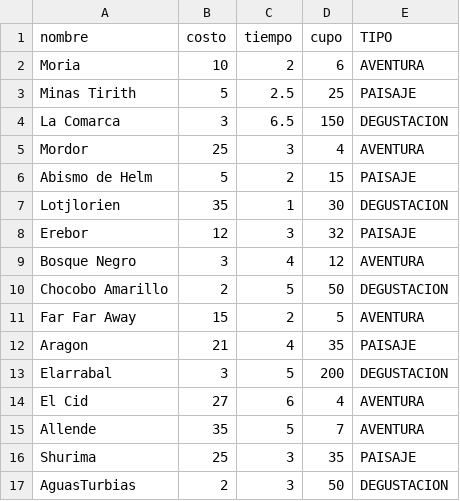
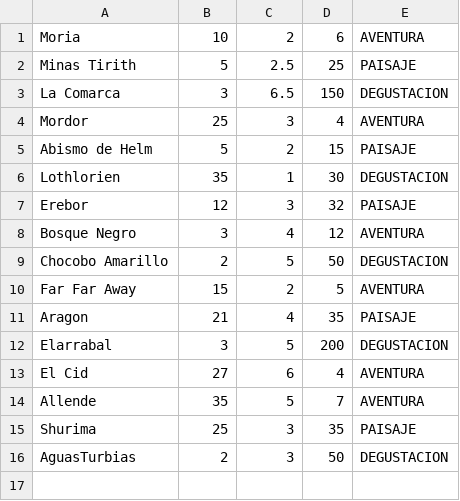
Before and after one commit to MarcosTeclas/TP1Grupo3, a CSV file: archivos/atracciones.csv, drawn as a sheet.

```diff
--- a/archivos/atracciones.csv
+++ b/archivos/atracciones.csv
@@ -1,2 +1 @@
-nombre,costo,tiempo,cupo,TIPO
 Moria,10,2,6,AVENTURA
@@ -6,3 +5,3 @@ Mordor,25,3,4,AVENTURA
 Abismo de Helm,5,2,15,PAISAJE
-Lotjlorien,35,1,30,DEGUSTACION
+Lothlorien,35,1,30,DEGUSTACION
 Erebor,12,3,32,PAISAJE
```
Also changed, not shown: 13 other files.
